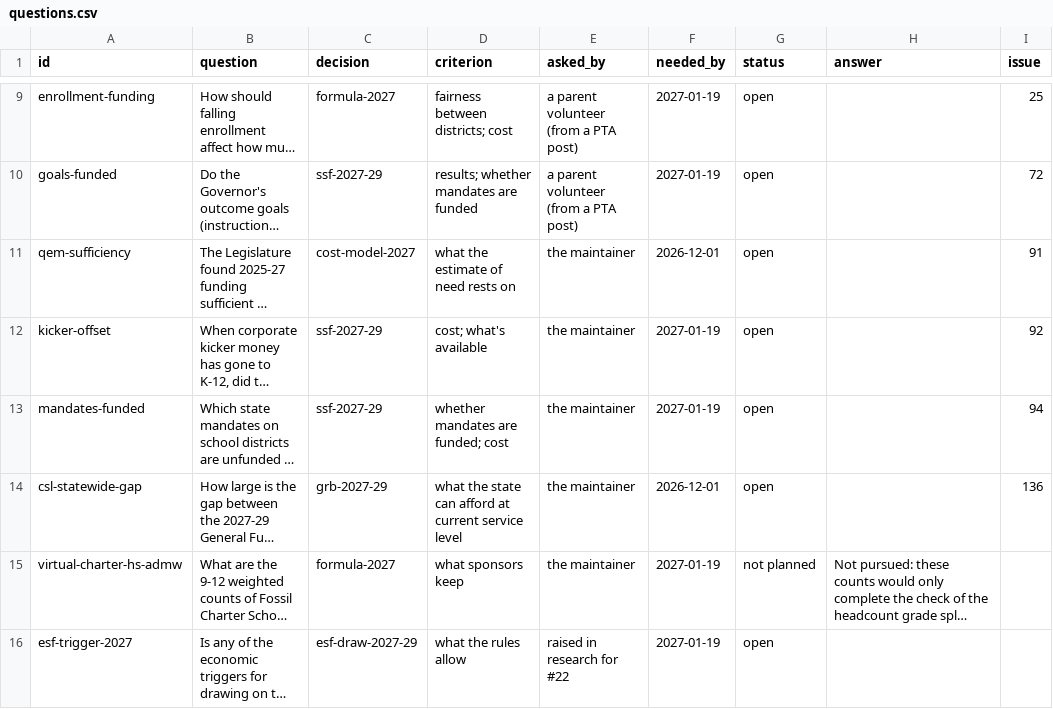
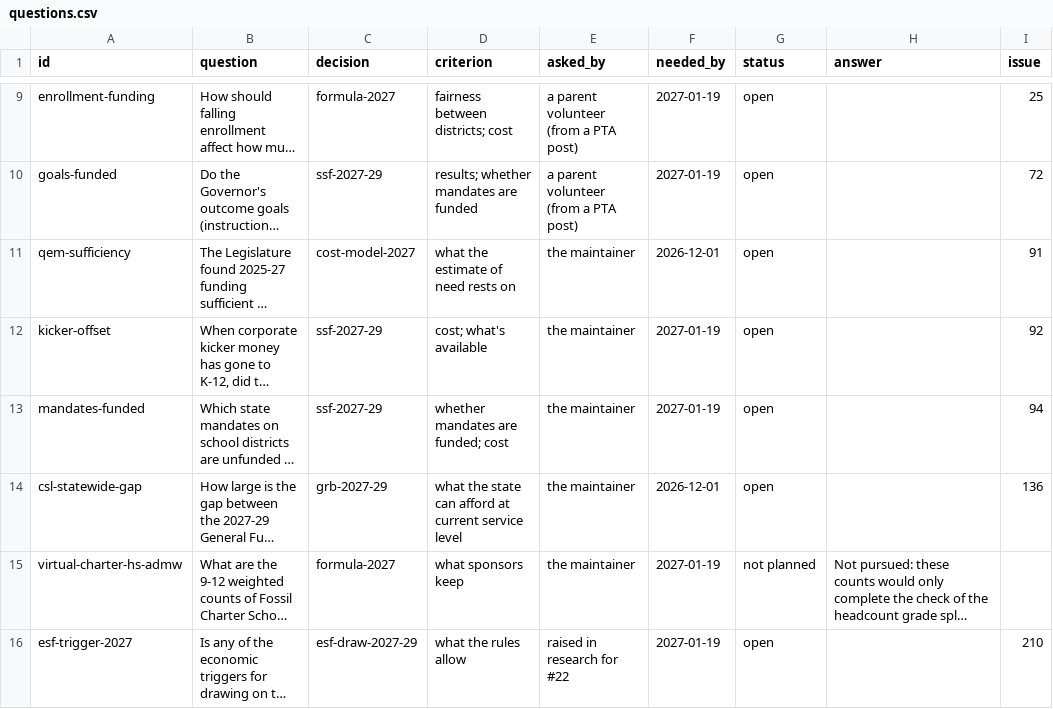
Before and after one commit to pietvanzoen/fund-oregon-schools, a CSV file: analysis/questions.csv, drawn as a sheet; only a part is shown, gaps mark what is left out; long unchanged cells end in …; the diff names each change by its address in the sheet, - before the commit and + after, or states it on an @@ line.

```diff
--- a/analysis/questions.csv
+++ b/analysis/questions.csv
-I16 (issue): (empty)
+I16 (issue): 210
```
Also changed, not shown: 1 other file.
